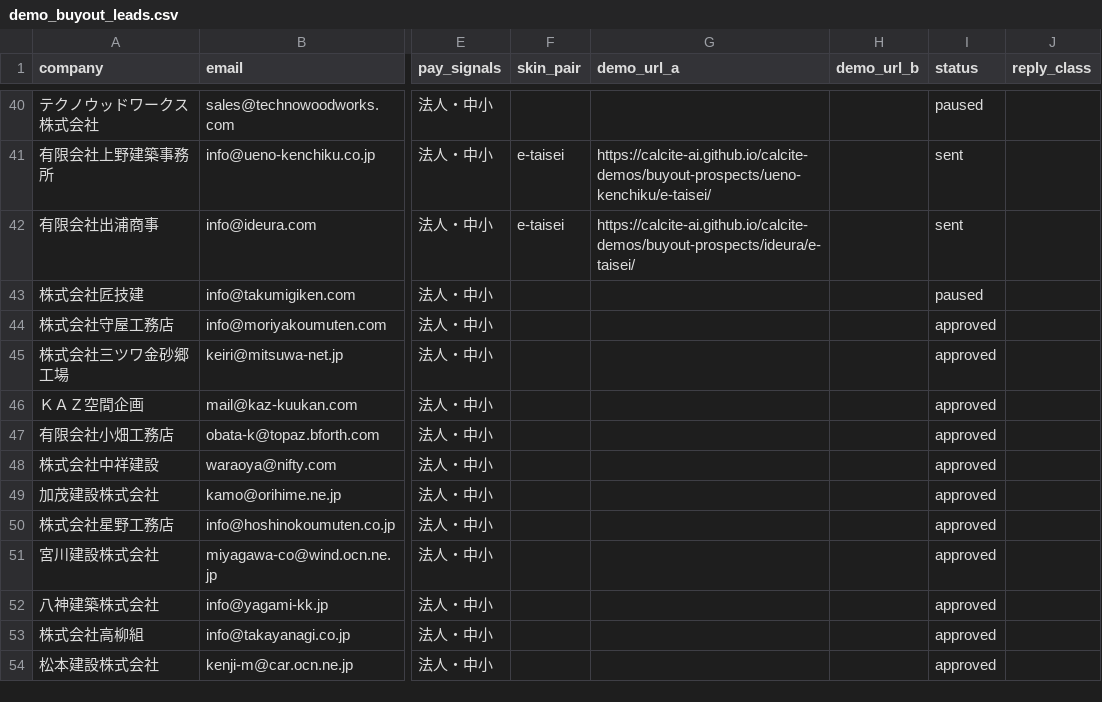
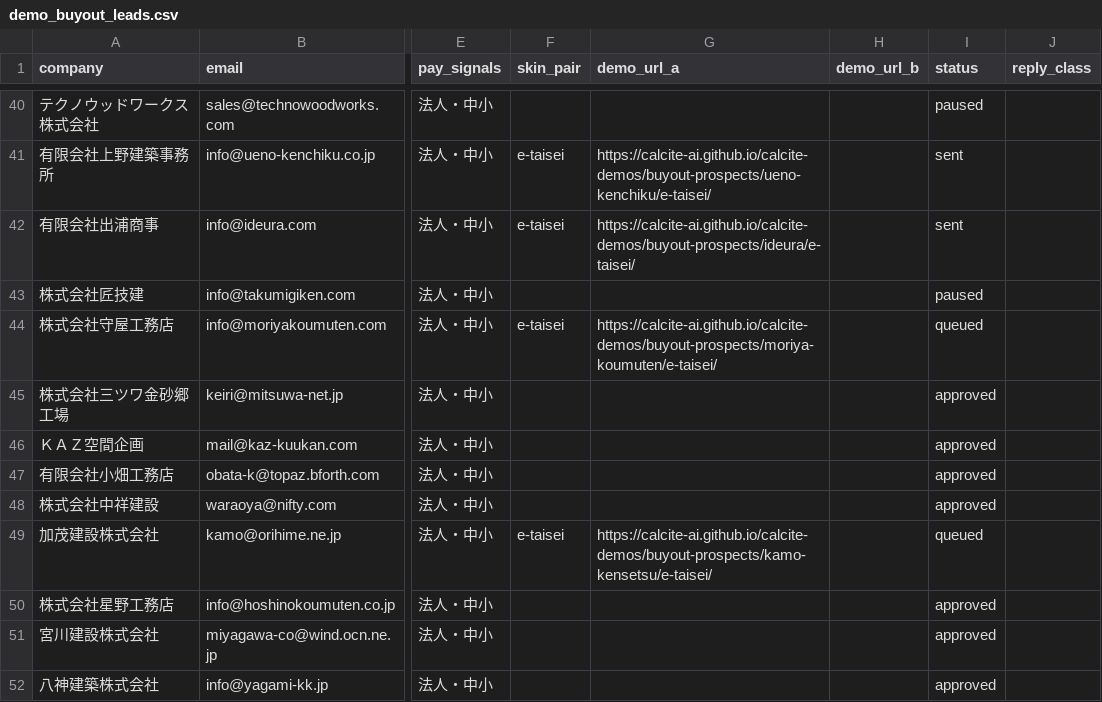
Before and after one commit to calcite-ai/calcite-demos, a CSV file: buyout-ops/demo_buyout_leads.csv, drawn as a sheet; only a part is shown, gaps mark what is left out; the shorter side is filled out with more unchanged rows; the diff names each change by its address in the sheet, - before the commit and + after, or states it on an @@ line.

```diff
--- a/buyout-ops/demo_buyout_leads.csv
+++ b/buyout-ops/demo_buyout_leads.csv
-F44 (skin_pair): (empty)
+F44 (skin_pair): e-taisei
-G44 (demo_url_a): (empty)
+G44 (demo_url_a): https://calcite-ai.github.io/calcite-demos/buyout-prospects/moriya-koumuten/e-taisei/
-I44 (status): approved
+I44 (status): queued
-F49 (skin_pair): (empty)
+F49 (skin_pair): e-taisei
-G49 (demo_url_a): (empty)
+G49 (demo_url_a): https://calcite-ai.github.io/calcite-demos/buyout-prospects/kamo-kensetsu/e-taisei/
-I49 (status): approved
+I49 (status): queued
```
Also changed, not shown: 47 other files.
